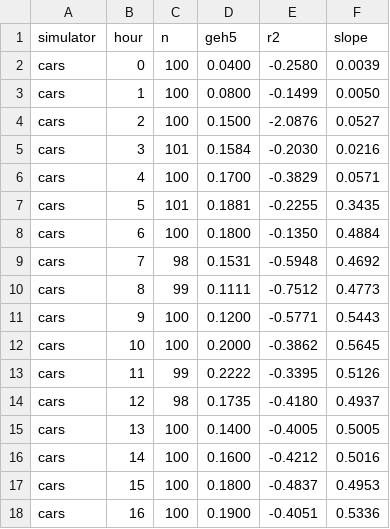
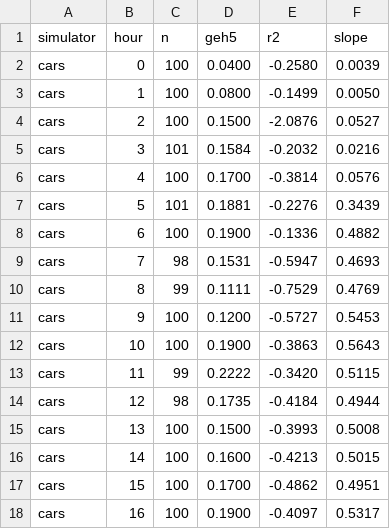
Before and after one commit to ErikFrankling/cars, a CSV file: results/berlin/hourly_metrics.csv, drawn as a sheet; only a part is shown; the diff covers the shown part only.

```diff
--- a/results/berlin/hourly_metrics.csv
+++ b/results/berlin/hourly_metrics.csv
@@ -4,15 +4,15 @@ cars,1,100,0.0800,-0.1499,0.0050
 cars,2,100,0.1500,-2.0876,0.0527
-cars,3,101,0.1584,-0.2030,0.0216
-cars,4,100,0.1700,-0.3829,0.0571
-cars,5,101,0.1881,-0.2255,0.3435
-cars,6,100,0.1800,-0.1350,0.4884
-cars,7,98,0.1531,-0.5948,0.4692
-cars,8,99,0.1111,-0.7512,0.4773
-cars,9,100,0.1200,-0.5771,0.5443
-cars,10,100,0.2000,-0.3862,0.5645
-cars,11,99,0.2222,-0.3395,0.5126
-cars,12,98,0.1735,-0.4180,0.4937
-cars,13,100,0.1400,-0.4005,0.5005
-cars,14,100,0.1600,-0.4212,0.5016
-cars,15,100,0.1800,-0.4837,0.4953
-cars,16,100,0.1900,-0.4051,0.5336
+cars,3,101,0.1584,-0.2032,0.0216
+cars,4,100,0.1700,-0.3814,0.0576
+cars,5,101,0.1881,-0.2276,0.3439
+cars,6,100,0.1900,-0.1336,0.4882
+cars,7,98,0.1531,-0.5947,0.4693
+cars,8,99,0.1111,-0.7529,0.4769
+cars,9,100,0.1200,-0.5727,0.5453
+cars,10,100,0.1900,-0.3863,0.5643
+cars,11,99,0.2222,-0.3420,0.5115
+cars,12,98,0.1735,-0.4184,0.4944
+cars,13,100,0.1500,-0.3993,0.5008
+cars,14,100,0.1600,-0.4213,0.5015
+cars,15,100,0.1700,-0.4862,0.4951
+cars,16,100,0.1900,-0.4097,0.5317
```
Also changed, not shown: 20 edited cells elsewhere in this file, results/berlin/detector_compare.csv, 15 other files.
